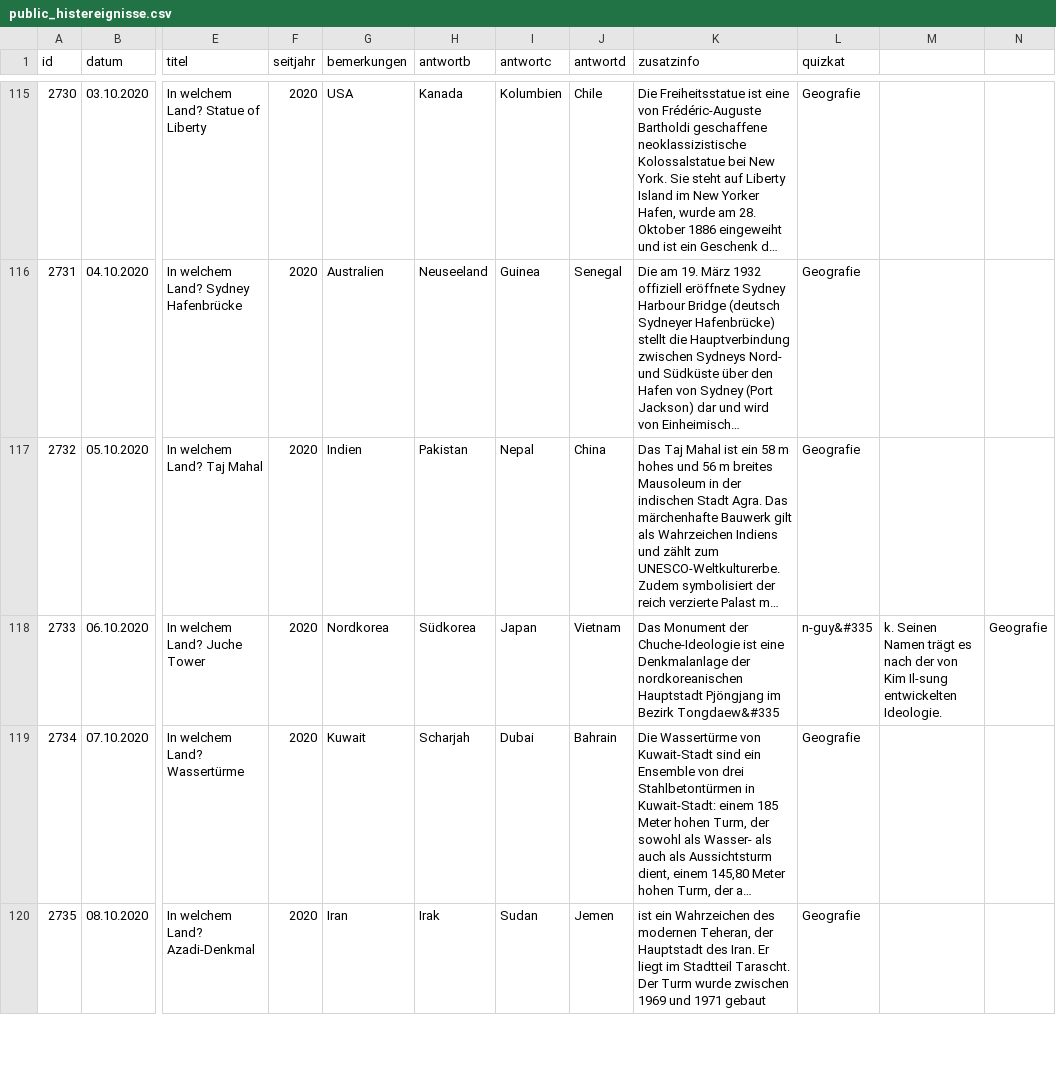
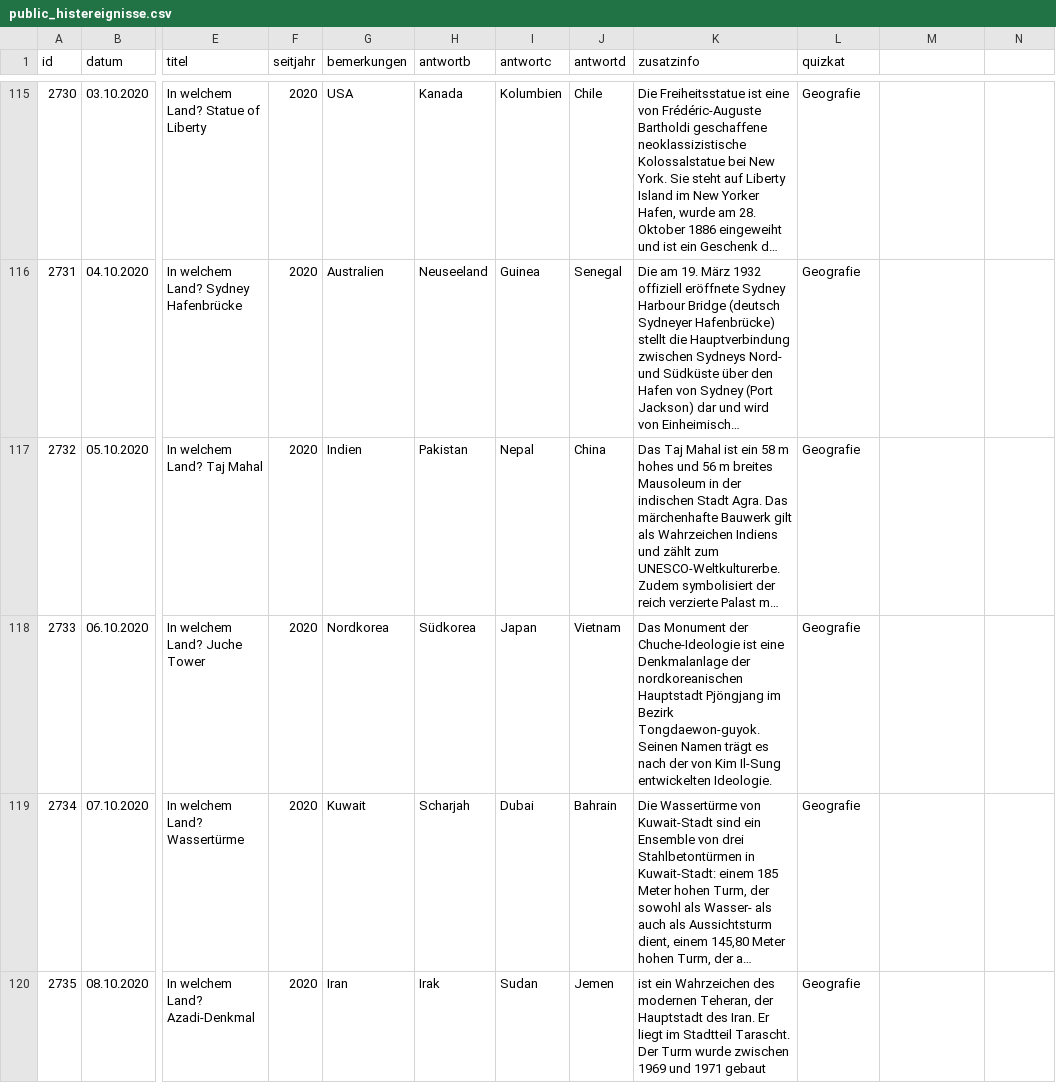
Before and after one commit to svenbolte/wp-doodlez, a CSV file: public_histereignisse.csv, drawn as a sheet; only a part is shown, gaps mark what is left out; long unchanged cells end in …; the diff covers the shown part only; the diff names each change by its address in the sheet, - before the commit and + after, or states it on an @@ line.

```diff
--- a/public_histereignisse.csv
+++ b/public_histereignisse.csv
-K118 (zusatzinfo): …im Bezirk Tongdaew&#335
+K118 (zusatzinfo): …im Bezirk Tongdaewon-guyok. Seinen Namen trägt es nach der von Kim Il-Sung entwickelten Ideologie.
-L118 (quizkat): n-guy&#335
+L118 (quizkat): Geografie
-M118: k. Seinen Namen trägt es nach der von Kim Il-sung entwickelten Ideologie.
+M118: (empty)
-N118: Geografie
+N118: (empty)
```
Also changed, not shown: 1 removed row elsewhere in this file, 9 other files.
